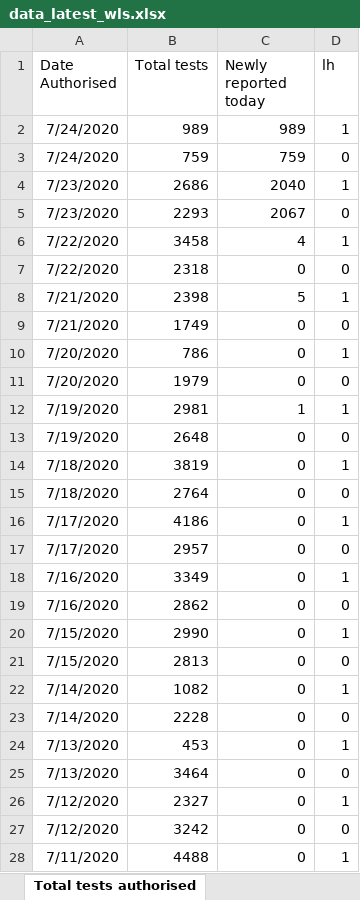
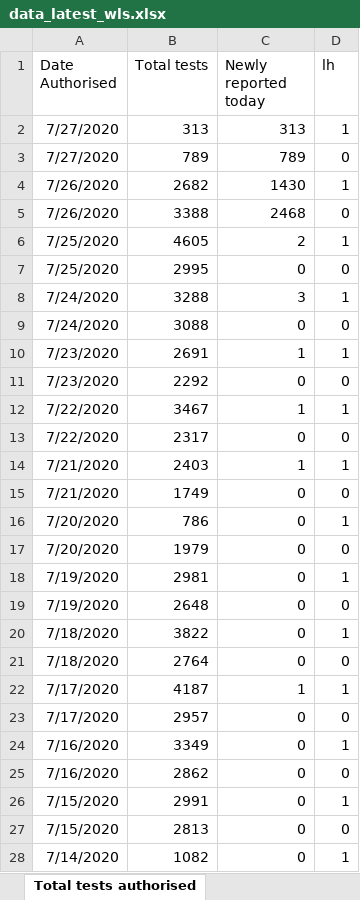
Before and after one commit to airallergy/covid-19-choropleth-map-uk, an Excel workbook: data/csv/src/data_latest_wls.xlsx, sheet Total tests authorised, drawn as a sheet; only a part is shown; the shorter side is filled out with more unchanged rows; values as stored, in another font and other column widths than the file's, no borders; removed rows and columns are numbered as before the commit, all else as after; the diff names each change by its address in the sheet, - before the commit and + after, or states it on an @@ line.

```diff
--- a/data/csv/src/data_latest_wls.xlsx (sheet Total tests authorised)
+++ b/data/csv/src/data_latest_wls.xlsx (sheet Total tests authorised)
-row 2: 7/24/2020 | 989 | 989 | 1
-row 3: 7/24/2020 | 759 | 759 | 0
-row 4: 7/23/2020 | 2686 | 2040 | 1
-row 5: 7/23/2020 | 2293 | 2067 | 0
-row 6: 7/22/2020 | 3458 | 4 | 1
+row 2: 7/27/2020 | 313 | 313 | 1
+row 3: 7/27/2020 | 789 | 789 | 0
+row 4: 7/26/2020 | 2682 | 1430 | 1
+row 5: 7/26/2020 | 3388 | 2468 | 0
+row 6: 7/25/2020 | 4605 | 2 | 1
+row 7: 7/25/2020 | 2995 | 0 | 0
+row 8: 7/24/2020 | 3288 | 3 | 1
+row 9: 7/24/2020 | 3088 | 0 | 0
+row 10: 7/23/2020 | 2691 | 1 | 1
+row 11: 7/23/2020 | 2292 | 0 | 0
+row 12: 7/22/2020 | 3467 | 1 | 1
-B13 (Total tests): 2318
+B13 (Total tests): 2317
-B14 (Total tests): 2398
+B14 (Total tests): 2403
-C14 (Newly reported today): 5
+C14 (Newly reported today): 1
-C18 (Newly reported today): 1
+C18 (Newly reported today): 0
-B20 (Total tests): 3819
+B20 (Total tests): 3822
-B22 (Total tests): 4186
+B22 (Total tests): 4187
-C22 (Newly reported today): 0
+C22 (Newly reported today): 1
-B26 (Total tests): 2990
+B26 (Total tests): 2991
```
Also changed, not shown: sheet Tests by specimen date, sheet Age and sex distribution, sheet Deaths by date, sheet Headline summary, sheet Deaths by LHB, sheet Contents, charts or pictures, data/csv/src/data_latest_sct.xlsx, 21 other files.
